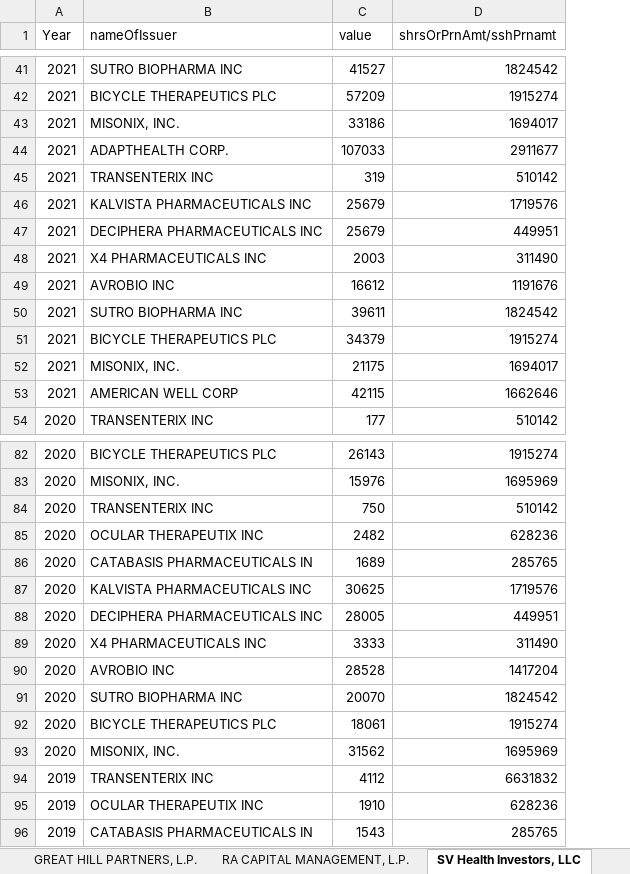
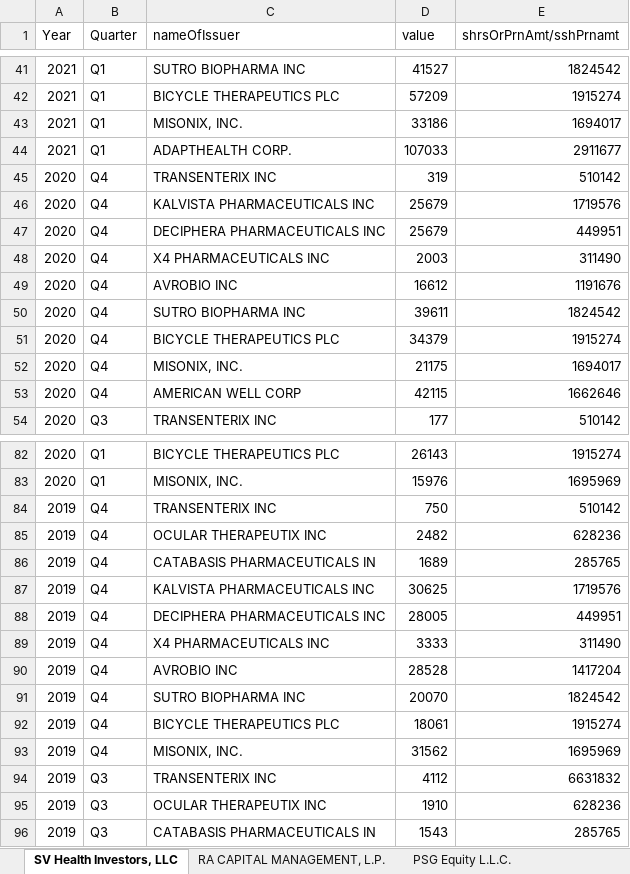
Before and after one commit to lucasg1729/Health-Innovation, an Excel workbook: Master.xlsx, sheet SV Health Investors, LLC, drawn as a sheet; only a part is shown, gaps mark what is left out; values as stored, in another font and other column widths than the file's, no borders; the diff covers the shown part only; the diff names each change by its address in the sheet, - before the commit and + after, or states it on an @@ line.

Commit message:
Added quarters

```diff
--- a/Master.xlsx (sheet SV Health Investors, LLC)
+++ b/Master.xlsx (sheet SV Health Investors, LLC)
@@ sheet tab order changed: SV Health Investors, LLC | RA CAPITAL MANAGEMENT, L.P. | PSG Equity L.L.C. @@
+column B (Quarter), rows 41-54: Q1 | Q1 | Q1 | Q1 | Q4 | Q4 | Q4 | Q4 | Q4 | Q4 | Q4 | Q4 | Q4 | Q3; rows 82-96: Q1 | Q1 | Q4 | Q4 | Q4 | Q4 | Q4 | Q4 | Q4 | Q4 | Q4 | Q4 | Q3 | Q3 | Q3
-A45:A53 (Year): 2021
+A45:A53 (Year): 2020
-A84:A93 (Year): 2020
+A84:A93 (Year): 2019
```
Also changed, not shown: 39 edited cells elsewhere in this sheet, sheet RA CAPITAL MANAGEMENT, L.P., sheet GREAT HILL PARTNERS, L.P., sheet PSG Equity L.L.C., other sheet tabs, 4 other files.
